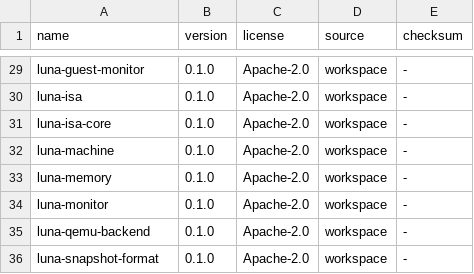
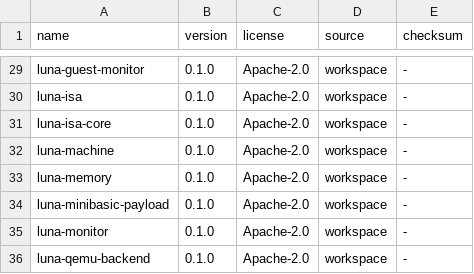
Before and after one commit to cyrilmhansen/rvmon, a TSV file: docs/release/SBOM.tsv, drawn as a sheet; only a part is shown, gaps mark what is left out; the shorter side is filled out with more unchanged rows.

Commit message:
docs(release): refresh payload manifest and SBOM

```diff
--- a/docs/release/SBOM.tsv
+++ b/docs/release/SBOM.tsv
@@ -33,2 +33,3 @@ luna-machine	0.1.0	Apache-2.0	workspace	-
 luna-memory	0.1.0	Apache-2.0	workspace	-
+luna-minibasic-payload	0.1.0	Apache-2.0	workspace	-
 luna-monitor	0.1.0	Apache-2.0	workspace	-
```
Also changed, not shown: 2 other files.
